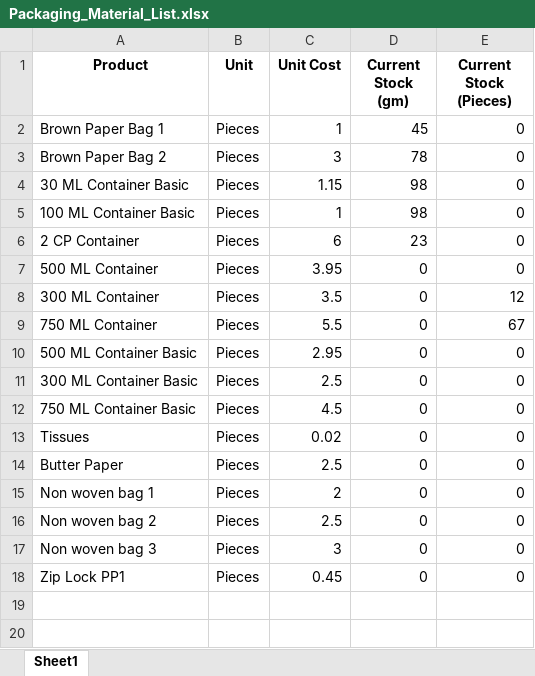
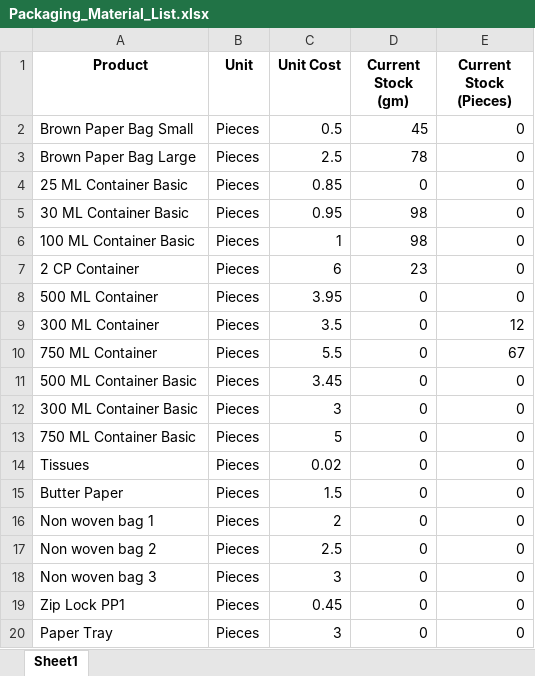
Before and after one commit to debarshiMondal/production_recipe_management_tool, an Excel workbook: production_recipe_management_tool_v1.1/data/Packaging_Material_List.xlsx, sheet Sheet1, drawn as a sheet; values as stored, in another font and other column widths than the file's, no borders; addresses are those after the commit; the diff names each change by its address in the sheet, - before the commit and + after, or states it on an @@ line.

```diff
--- a/production_recipe_management_tool_v1.1/data/Packaging_Material_List.xlsx (sheet Sheet1)
+++ b/production_recipe_management_tool_v1.1/data/Packaging_Material_List.xlsx (sheet Sheet1)
-A2 (Product): Brown Paper Bag 1
+A2 (Product): Brown Paper Bag Small
-C2 (Unit Cost): 1
+C2 (Unit Cost): 0.5
-A3 (Product): Brown Paper Bag 2
+A3 (Product): Brown Paper Bag Large
-C3 (Unit Cost): 3
+C3 (Unit Cost): 2.5
+row 4: 25 ML Container Basic | Pieces | 0.85 | 0 | 0
-C5 (Unit Cost): 1.15
+C5 (Unit Cost): 0.95
-C11 (Unit Cost): 2.95
+C11 (Unit Cost): 3.45
-C12 (Unit Cost): 2.5
+C12 (Unit Cost): 3
-C13 (Unit Cost): 4.5
+C13 (Unit Cost): 5
-C15 (Unit Cost): 2.5
+C15 (Unit Cost): 1.5
+row 20: Paper Tray | Pieces | 3 | 0 | 0
```
Also changed, not shown: production_recipe_management_tool_v1.1/data/Own_Production_Products_List.xlsx, production_recipe_management_tool_v1.1/data/Recipes/20_pieces_Basa Fish Fry 50 GM Filet.xlsx, 23 other files.
